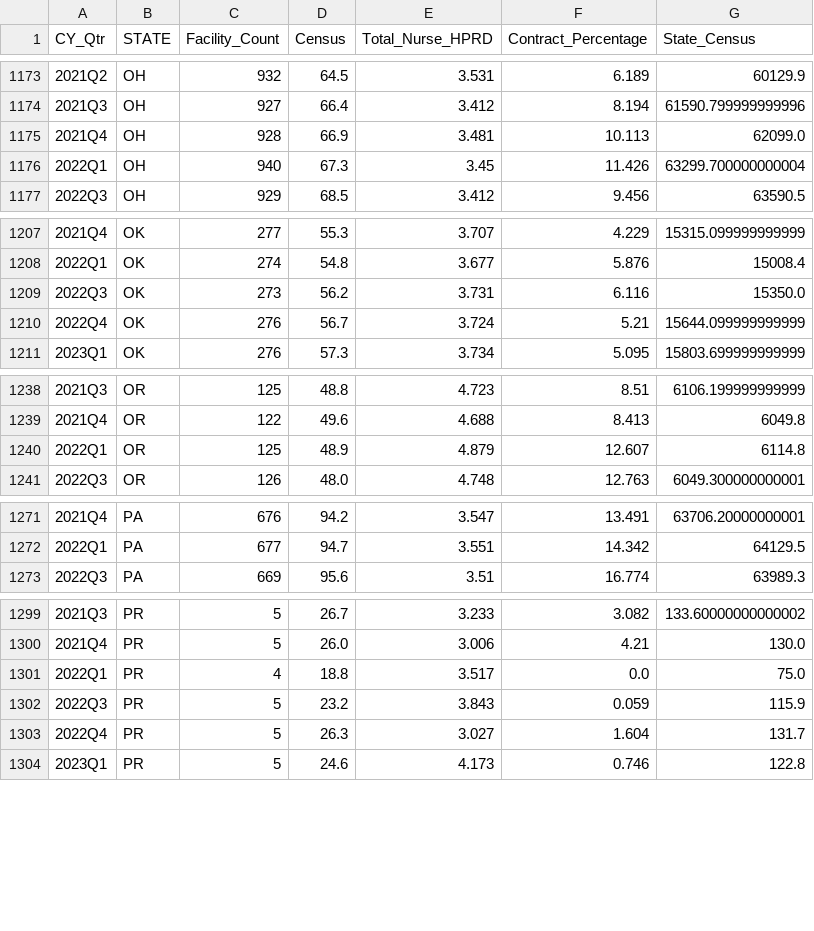
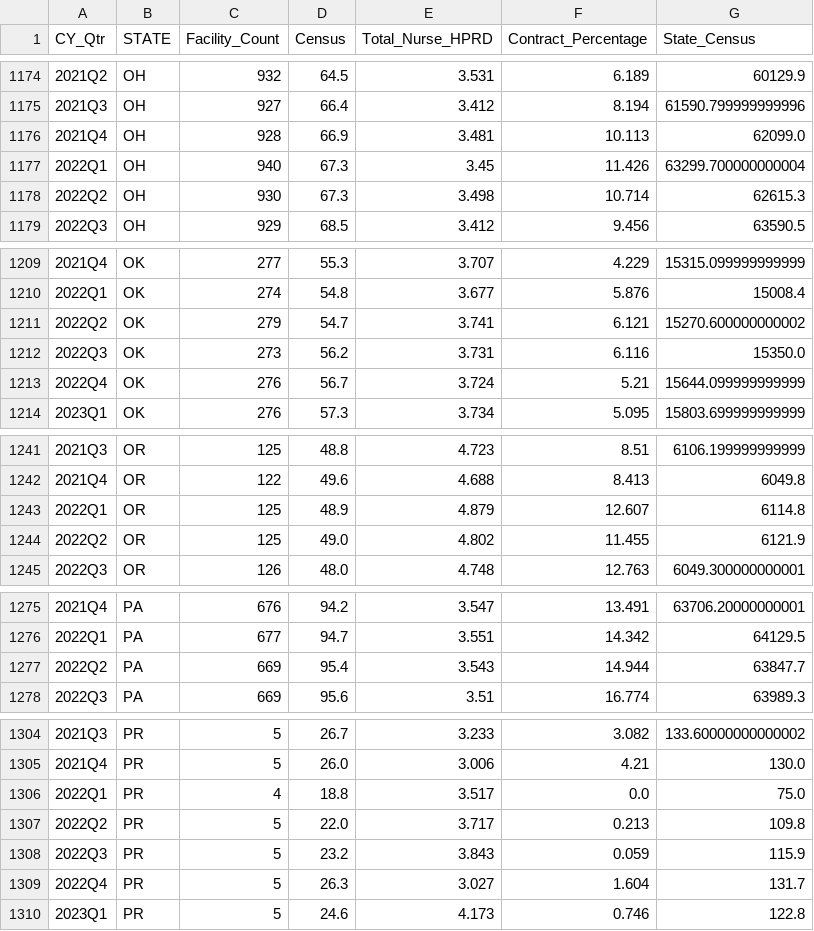
Before and after one commit to EricGoldwein/pbjbeta, a CSV file: state_lite_metrics.csv, drawn as a sheet; only a part is shown, gaps mark what is left out; the diff covers the shown part only.

```diff
--- a/state_lite_metrics.csv
+++ b/state_lite_metrics.csv
@@ -1176,2 +1177,3 @@ CY_Qtr,STATE,Facility_Count,Census,Total_Nurse_HPRD,Contract_Percentage,State_Ce
 2022Q1,OH,940,67.3,3.45,11.426,63299.700000000004
+2022Q2,OH,930,67.3,3.498,10.714,62615.3
 2022Q3,OH,929,68.5,3.412,9.456,63590.5
@@ -1208,2 +1210,3 @@ CY_Qtr,STATE,Facility_Count,Census,Total_Nurse_HPRD,Contract_Percentage,State_Ce
 2022Q1,OK,274,54.8,3.677,5.876,15008.4
+2022Q2,OK,279,54.7,3.741,6.121,15270.600000000002
 2022Q3,OK,273,56.2,3.731,6.116,15350.0
@@ -1240,2 +1243,3 @@ CY_Qtr,STATE,Facility_Count,Census,Total_Nurse_HPRD,Contract_Percentage,State_Ce
 2022Q1,OR,125,48.9,4.879,12.607,6114.8
+2022Q2,OR,125,49.0,4.802,11.455,6121.9
 2022Q3,OR,126,48.0,4.748,12.763,6049.300000000001
@@ -1272,2 +1276,3 @@ CY_Qtr,STATE,Facility_Count,Census,Total_Nurse_HPRD,Contract_Percentage,State_Ce
 2022Q1,PA,677,94.7,3.551,14.342,64129.5
+2022Q2,PA,669,95.4,3.543,14.944,63847.7
 2022Q3,PA,669,95.6,3.51,16.774,63989.3
@@ -1301,2 +1306,3 @@ CY_Qtr,STATE,Facility_Count,Census,Total_Nurse_HPRD,Contract_Percentage,State_Ce
 2022Q1,PR,4,18.8,3.517,0.0,75.0
+2022Q2,PR,5,22.0,3.717,0.213,109.8
 2022Q3,PR,5,23.2,3.843,0.059,115.9
```
Also changed, not shown: 17 added rows, 4 removed rows and 8 edited cells elsewhere in this file, national_lite_metrics.csv, 1 other file.
